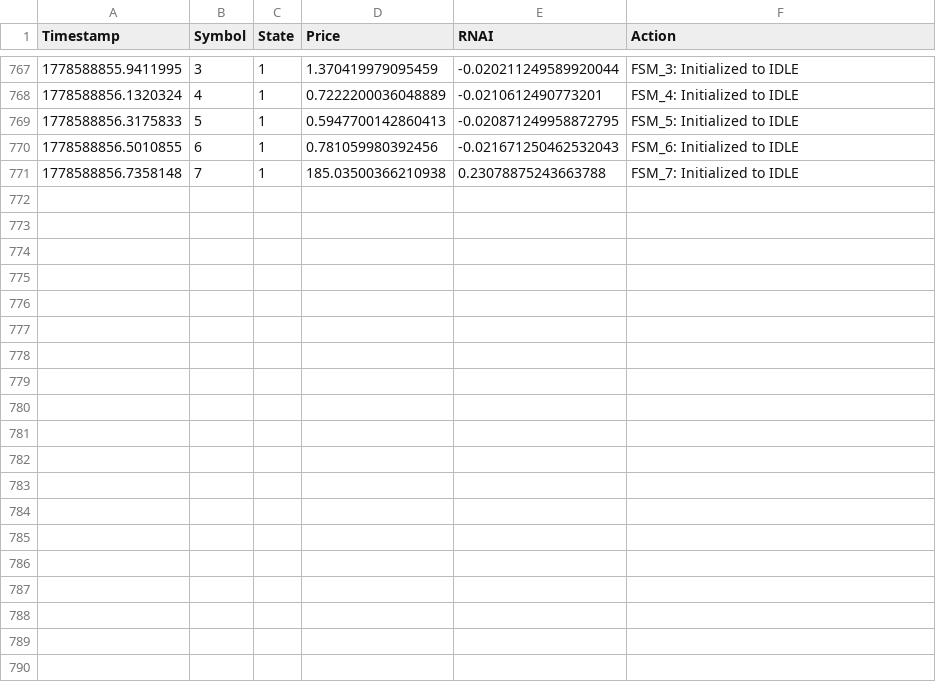
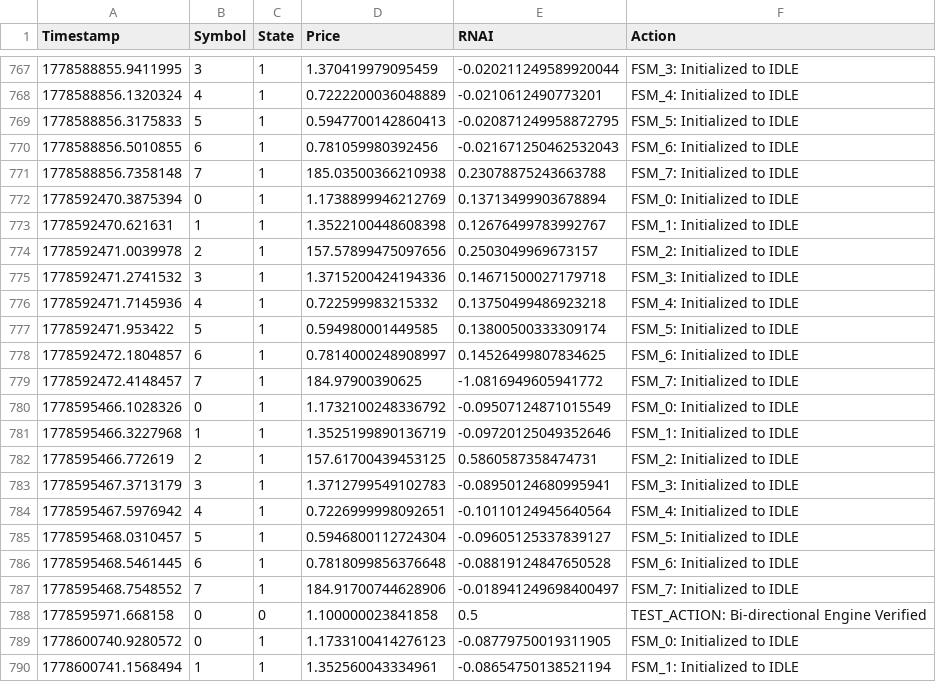
Before and after one commit to VojkerFox/Vojker-Supertensor, a CSV file: ud_audit_log.csv, drawn as a sheet; only a part is shown, gaps mark what is left out; the diff covers the shown part only.

```diff
--- a/ud_audit_log.csv
+++ b/ud_audit_log.csv
@@ -771 +771,20 @@ Timestamp,Symbol,State,Price,RNAI,Action
 1778588856.7358148,7,1,185.03500366210938,0.23078875243663788,FSM_7: Initialized to IDLE
+1778592470.3875394,0,1,1.1738899946212769,0.13713499903678894,FSM_0: Initialized to IDLE
+1778592470.621631,1,1,1.3522100448608398,0.12676499783992767,FSM_1: Initialized to IDLE
+1778592471.0039978,2,1,157.57899475097656,0.2503049969673157,FSM_2: Initialized to IDLE
+1778592471.2741532,3,1,1.3715200424194336,0.14671500027179718,FSM_3: Initialized to IDLE
+1778592471.7145936,4,1,0.722599983215332,0.13750499486923218,FSM_4: Initialized to IDLE
+1778592471.953422,5,1,0.594980001449585,0.13800500333309174,FSM_5: Initialized to IDLE
+1778592472.1804857,6,1,0.7814000248908997,0.14526499807834625,FSM_6: Initialized to IDLE
+1778592472.4148457,7,1,184.97900390625,-1.0816949605941772,FSM_7: Initialized to IDLE
+1778595466.1028326,0,1,1.1732100248336792,-0.09507124871015549,FSM_0: Initialized to IDLE
+1778595466.3227968,1,1,1.3525199890136719,-0.09720125049352646,FSM_1: Initialized to IDLE
+1778595466.772619,2,1,157.61700439453125,0.5860587358474731,FSM_2: Initialized to IDLE
+1778595467.3713179,3,1,1.3712799549102783,-0.08950124680995941,FSM_3: Initialized to IDLE
+1778595467.5976942,4,1,0.7226999998092651,-0.10110124945640564,FSM_4: Initialized to IDLE
+1778595468.0310457,5,1,0.5946800112724304,-0.09605125337839127,FSM_5: Initialized to IDLE
+1778595468.5461445,6,1,0.7818099856376648,-0.08819124847650528,FSM_6: Initialized to IDLE
+1778595468.7548552,7,1,184.91700744628906,-0.018941249698400497,FSM_7: Initialized to IDLE
+1778595971.668158,0,0,1.100000023841858,0.5,TEST_ACTION: Bi-directional Engine Verified
+1778600740.9280572,0,1,1.1733100414276123,-0.08779750019311905,FSM_0: Initialized to IDLE
+1778600741.1568494,1,1,1.352560043334961,-0.08654750138521194,FSM_1: Initialized to IDLE
```
Also changed, not shown: 10 added rows elsewhere in this file, 7 other files.
